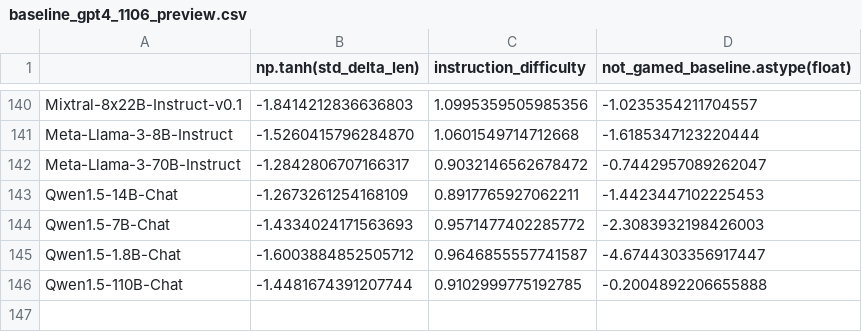
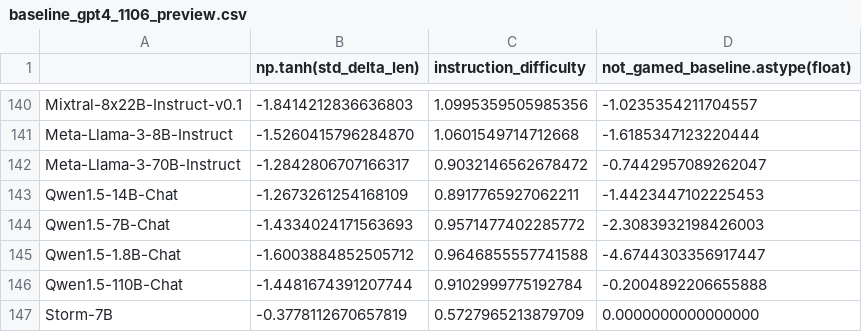
Before and after one commit to tatsu-lab/alpaca_eval, a CSV file: src/alpaca_eval/metrics/weights/weighted_alpaca_eval_gpt4_turbo/length_controlled_v1/baseline_gpt4_1106_preview.csv, drawn as a sheet; only a part is shown, gaps mark what is left out.

```diff
--- a/src/alpaca_eval/metrics/weights/weighted_alpaca_eval_gpt4_turbo/length_controlled_v1/baseline_gpt4_1106_preview.csv
+++ b/src/alpaca_eval/metrics/weights/weighted_alpaca_eval_gpt4_turbo/length_controlled_v1/baseline_gpt4_1106_preview.csv
@@ -144,3 +144,4 @@ Qwen1.5-14B-Chat,-1.2673261254168109,0.8917765927062211,-1.4423447102225453
 Qwen1.5-7B-Chat,-1.4334024171563693,0.9571477402285772,-2.3083932198426003
-Qwen1.5-1.8B-Chat,-1.6003884852505712,0.9646855557741587,-4.6744303356917447
-Qwen1.5-110B-Chat,-1.4481674391207744,0.9102999775192785,-0.2004892206655888
+Qwen1.5-1.8B-Chat,-1.6003884852505712,0.9646855557741588,-4.6744303356917447
+Qwen1.5-110B-Chat,-1.4481674391207744,0.9102999775192784,-0.2004892206655888
+Storm-7B,-0.3778112670657819,0.5727965213879709,0.0000000000000000
```
Also changed, not shown: src/alpaca_eval/leaderboards/data_AlpacaEval_2/weighted_alpaca_eval_gpt4_turbo_leaderboard.csv, 2 other files.
